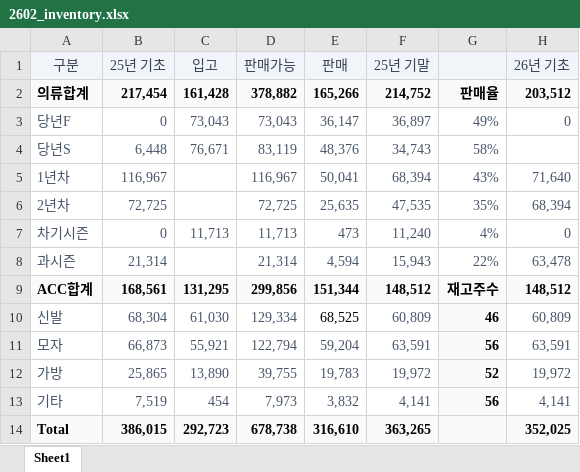
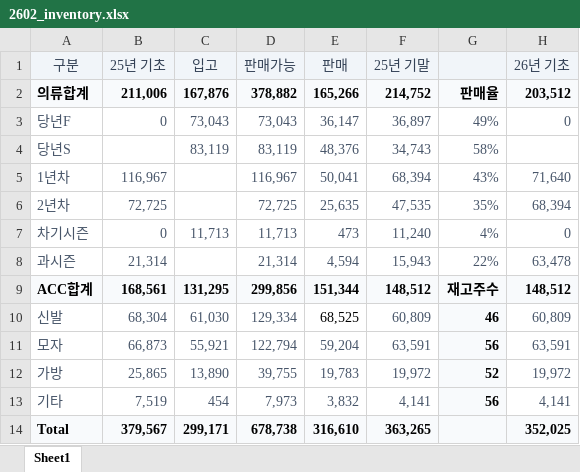
Before and after one commit to zbwbabe-source/hmd_working_capital, an Excel workbook: 2602_inventory.xlsx, sheet Sheet1, drawn as a sheet; only a part is shown; values as stored, in another font and other column widths than the file's, no borders; the diff names each change by its address in the sheet, - before the commit and + after, or states it on an @@ line.

Commit message:
Update inventory workbook data

```diff
--- a/2602_inventory.xlsx (sheet Sheet1)
+++ b/2602_inventory.xlsx (sheet Sheet1)
-B2: 217,454
+B2: 211,006
-C2: 161,428
+C2: 167,876
-B4: 6,448
+B4: (empty)
-C4: 76,671
+C4: 83,119
-B14: 386,015
+B14: 379,567
-C14: 292,723
+C14: 299,171
```
